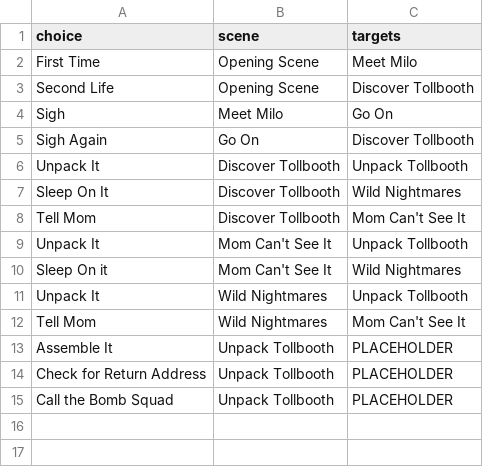
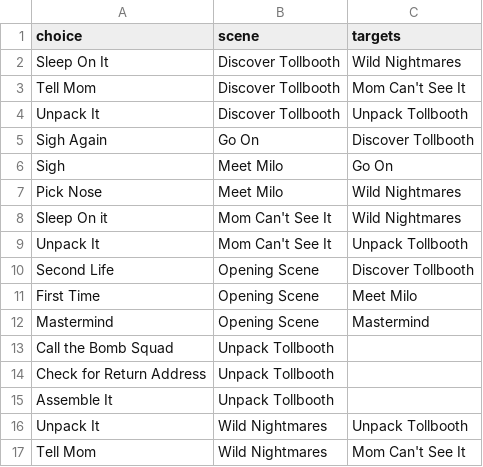
Before and after one commit to bmoreini/web-cyoa-airtable, a CSV file: Choices-Grid view.csv, drawn as a sheet.

```diff
--- a/Choices-Grid view.csv
+++ b/Choices-Grid view.csv
@@ -1,15 +1,17 @@
 choice,scene,targets
-First Time,Opening Scene,Meet Milo
-Second Life,Opening Scene,Discover Tollbooth
-Sigh,Meet Milo,Go On
-Sigh Again,Go On,Discover Tollbooth
-Unpack It,Discover Tollbooth,Unpack Tollbooth
 Sleep On It,Discover Tollbooth,Wild Nightmares
 Tell Mom,Discover Tollbooth,Mom Can't See It
+Unpack It,Discover Tollbooth,Unpack Tollbooth
+Sigh Again,Go On,Discover Tollbooth
+Sigh,Meet Milo,Go On
+Pick Nose,Meet Milo,Wild Nightmares
+Sleep On it,Mom Can't See It,Wild Nightmares
 Unpack It,Mom Can't See It,Unpack Tollbooth
-Sleep On it,Mom Can't See It,Wild Nightmares
+Second Life,Opening Scene,Discover Tollbooth
+First Time,Opening Scene,Meet Milo
+Mastermind,Opening Scene,Mastermind
+Call the Bomb Squad,Unpack Tollbooth,
+Check for Return Address,Unpack Tollbooth,
+Assemble It,Unpack Tollbooth,
 Unpack It,Wild Nightmares,Unpack Tollbooth
 Tell Mom,Wild Nightmares,Mom Can't See It
-Assemble It,Unpack Tollbooth,PLACEHOLDER
-Check for Return Address,Unpack Tollbooth,PLACEHOLDER
-Call the Bomb Squad,Unpack Tollbooth,PLACEHOLDER
```
Also changed, not shown: 5 other files.
